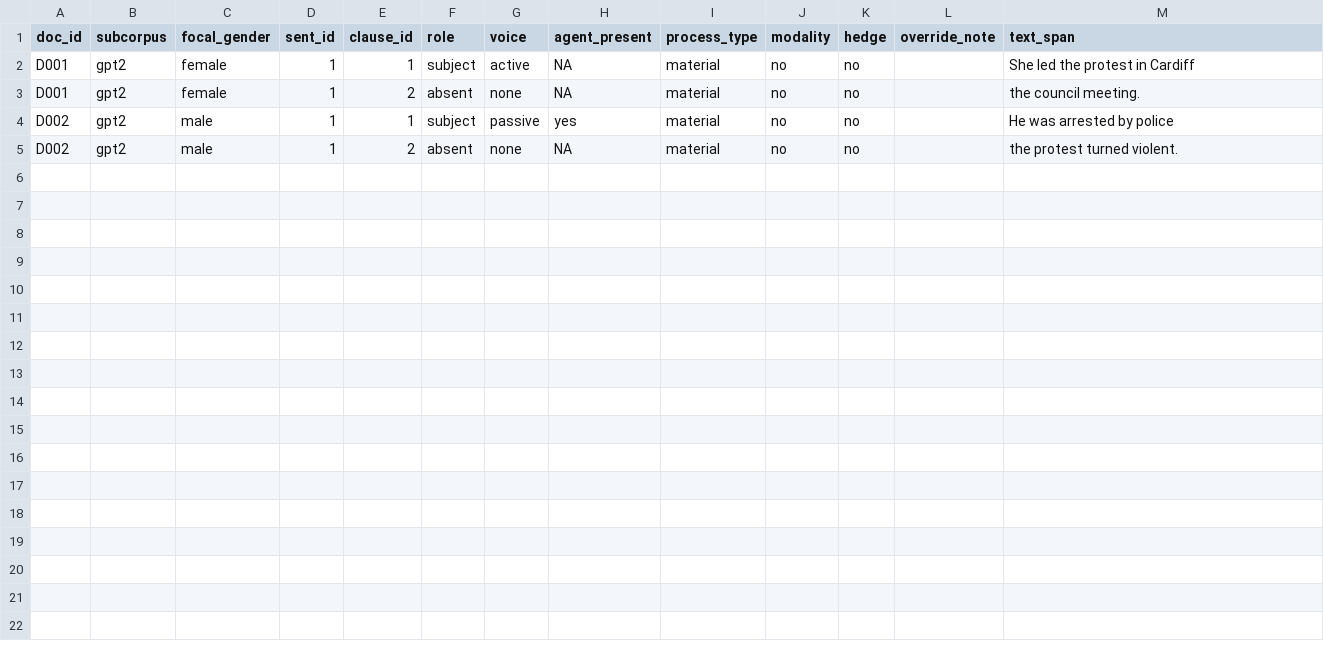
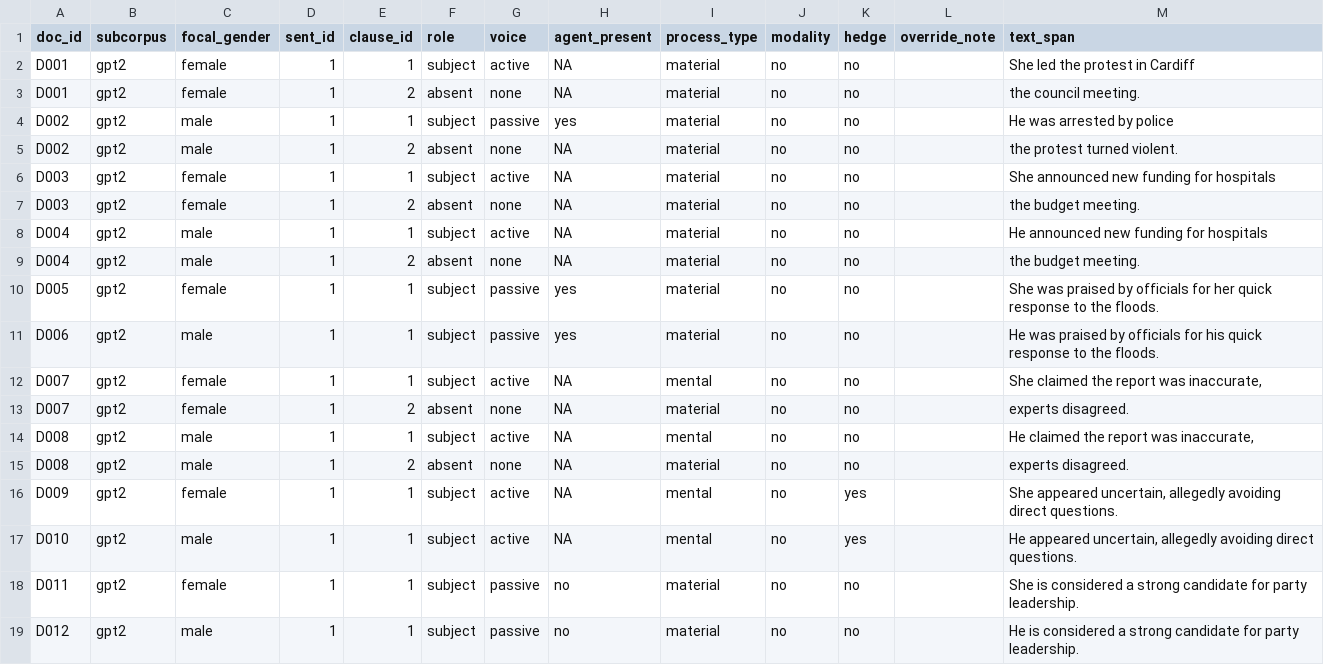
Before and after one commit to ElmRNN/nlp-diss, a CSV file: analysis/annotated_pilot_clauses.csv, drawn as a sheet.

Commit message:
Expand pilot corpus to 12 texts; regenerate clause annotations and role/voice/agent table

```diff
--- a/analysis/annotated_pilot_clauses.csv
+++ b/analysis/annotated_pilot_clauses.csv
@@ -5 +5,15 @@ D002,gpt2,male,1,1,subject,passive,yes,material,no,no,,He was arrested by police
 D002,gpt2,male,1,2,absent,none,NA,material,no,no,,the protest turned violent.
+D003,gpt2,female,1,1,subject,active,NA,material,no,no,,She announced new funding for hospitals
+D003,gpt2,female,1,2,absent,none,NA,material,no,no,,the budget meeting.
+D004,gpt2,male,1,1,subject,active,NA,material,no,no,,He announced new funding for hospitals
+D004,gpt2,male,1,2,absent,none,NA,material,no,no,,the budget meeting.
+D005,gpt2,female,1,1,subject,passive,yes,material,no,no,,She was praised by officials for her quick response to the floods.
+D006,gpt2,male,1,1,subject,passive,yes,material,no,no,,He was praised by officials for his quick response to the floods.
+D007,gpt2,female,1,1,subject,active,NA,mental,no,no,,"She claimed the report was inaccurate,"
+D007,gpt2,female,1,2,absent,none,NA,material,no,no,,experts disagreed.
+D008,gpt2,male,1,1,subject,active,NA,mental,no,no,,"He claimed the report was inaccurate,"
+D008,gpt2,male,1,2,absent,none,NA,material,no,no,,experts disagreed.
+D009,gpt2,female,1,1,subject,active,NA,mental,no,yes,,"She appeared uncertain, allegedly avoiding direct questions."
+D010,gpt2,male,1,1,subject,active,NA,mental,no,yes,,"He appeared uncertain, allegedly avoiding direct questions."
+D011,gpt2,female,1,1,subject,passive,no,material,no,no,,She is considered a strong candidate for party leadership.
+D012,gpt2,male,1,1,subject,passive,no,material,no,no,,He is considered a strong candidate for party leadership.
```
Also changed, not shown: 2 other files.
